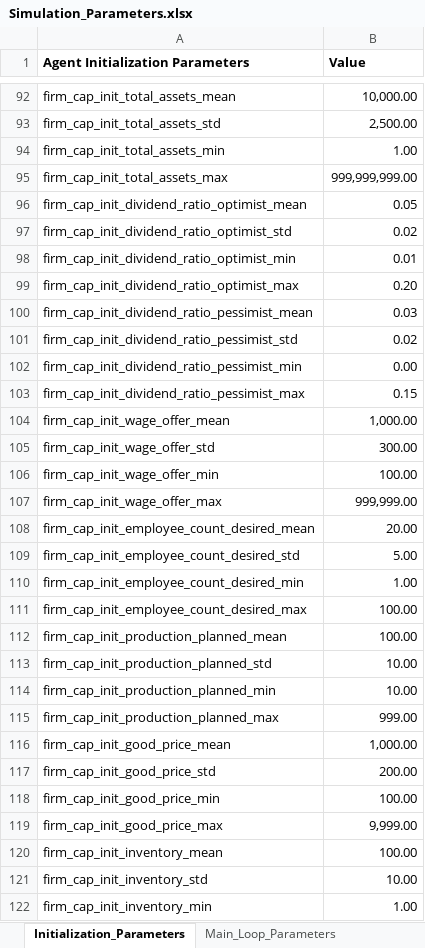
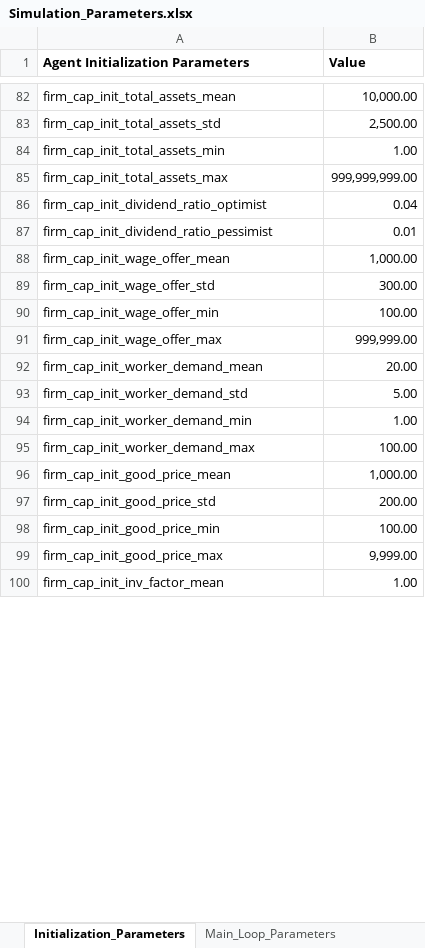
Before and after one commit to feyzijan/Vulcan, an Excel workbook: InitializationData/Simulation_Parameters.xlsx, sheet Initialization_Parameters, drawn as a sheet; only a part is shown, gaps mark what is left out; values as stored, in another font and other column widths than the file's, no borders; removed rows and columns are numbered as before the commit, all else as after; the diff covers the shown part only; the diff names each change by its address in the sheet, - before the commit and + after, or states it on an @@ line.

Commit message:
Various renamings and parameter removals

```diff
--- a/InitializationData/Simulation_Parameters.xlsx (sheet Initialization_Parameters)
+++ b/InitializationData/Simulation_Parameters.xlsx (sheet Initialization_Parameters)
-row 96: firm_cap_init_dividend_ratio_optimist_mean | 0.05
-row 97: firm_cap_init_dividend_ratio_optimist_std | 0.02
+row 86: firm_cap_init_dividend_ratio_optimist | 0.04
-A87 (Agent Initialization Parameters): firm_cap_init_dividend_ratio_optimist_min
+A87 (Agent Initialization Parameters): firm_cap_init_dividend_ratio_pessimist
-row 99: firm_cap_init_dividend_ratio_optimist_max | 0.20
-row 100: firm_cap_init_dividend_ratio_pessimist_mean | 0.03
-row 101: firm_cap_init_dividend_ratio_pessimist_std | 0.02
-row 102: firm_cap_init_dividend_ratio_pessimist_min | 0.00
-row 103: firm_cap_init_dividend_ratio_pessimist_max | 0.15
-A92 (Agent Initialization Parameters): firm_cap_init_employee_count_desired_mean
+A92 (Agent Initialization Parameters): firm_cap_init_worker_demand_mean
-A93 (Agent Initialization Parameters): firm_cap_init_employee_count_desired_std
+A93 (Agent Initialization Parameters): firm_cap_init_worker_demand_std
-A94 (Agent Initialization Parameters): firm_cap_init_employee_count_desired_min
+A94 (Agent Initialization Parameters): firm_cap_init_worker_demand_min
-row 111: firm_cap_init_employee_count_desired_max | 100.00
-A95 (Agent Initialization Parameters): firm_cap_init_production_planned_mean
+A95 (Agent Initialization Parameters): firm_cap_init_worker_demand_max
-row 113: firm_cap_init_production_planned_std | 10.00
-row 114: firm_cap_init_production_planned_min | 10.00
-row 115: firm_cap_init_production_planned_max | 999.00
-row 120: firm_cap_init_inventory_mean | 100.00
-row 121: firm_cap_init_inventory_std | 10.00
-A100 (Agent Initialization Parameters): firm_cap_init_inventory_min
+A100 (Agent Initialization Parameters): firm_cap_init_inv_factor_mean
```
Also changed, not shown: 7 added rows, 15 removed rows, 22 edited cells and cell formats elsewhere in this sheet, sheet Main_Loop_Parameters, 12 other files.
